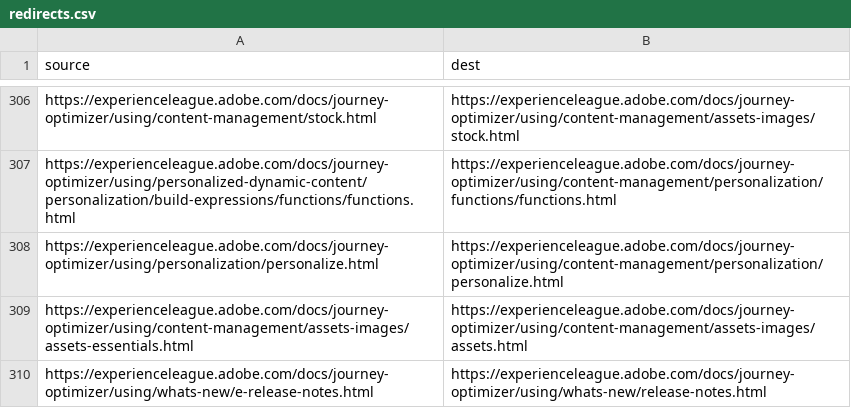
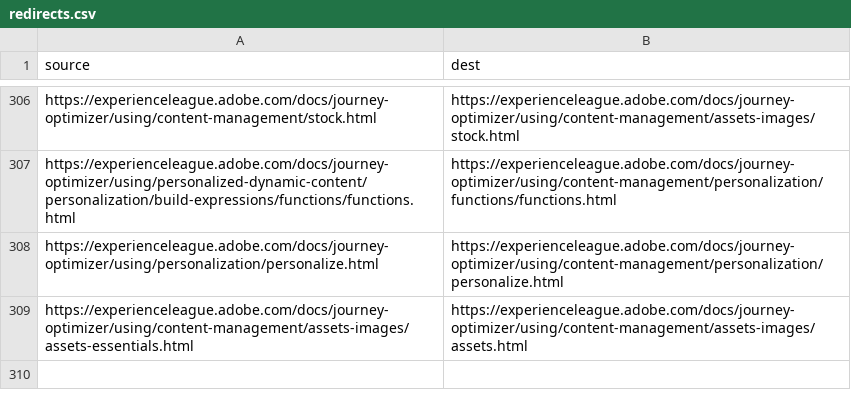
Before and after one commit to AdobeDocs/journey-optimizer.zh-Hans, a CSV file: redirects.csv, drawn as a sheet; only a part is shown, gaps mark what is left out.

Commit message:
Sync non localizable files for core commit 27ef6f591fdf5d8175b79bbbf3f59fe65e44106f

```diff
--- a/redirects.csv
+++ b/redirects.csv
@@ -309,2 +309 @@ https://experienceleague.adobe.com/docs/journey-optimizer/using/personalization/
 https://experienceleague.adobe.com/docs/journey-optimizer/using/content-management/assets-images/assets-essentials.html,https://experienceleague.adobe.com/docs/journey-optimizer/using/content-management/assets-images/assets.html
-https://experienceleague.adobe.com/docs/journey-optimizer/using/whats-new/e-release-notes.html,https://experienceleague.adobe.com/docs/journey-optimizer/using/whats-new/release-notes.html
```
